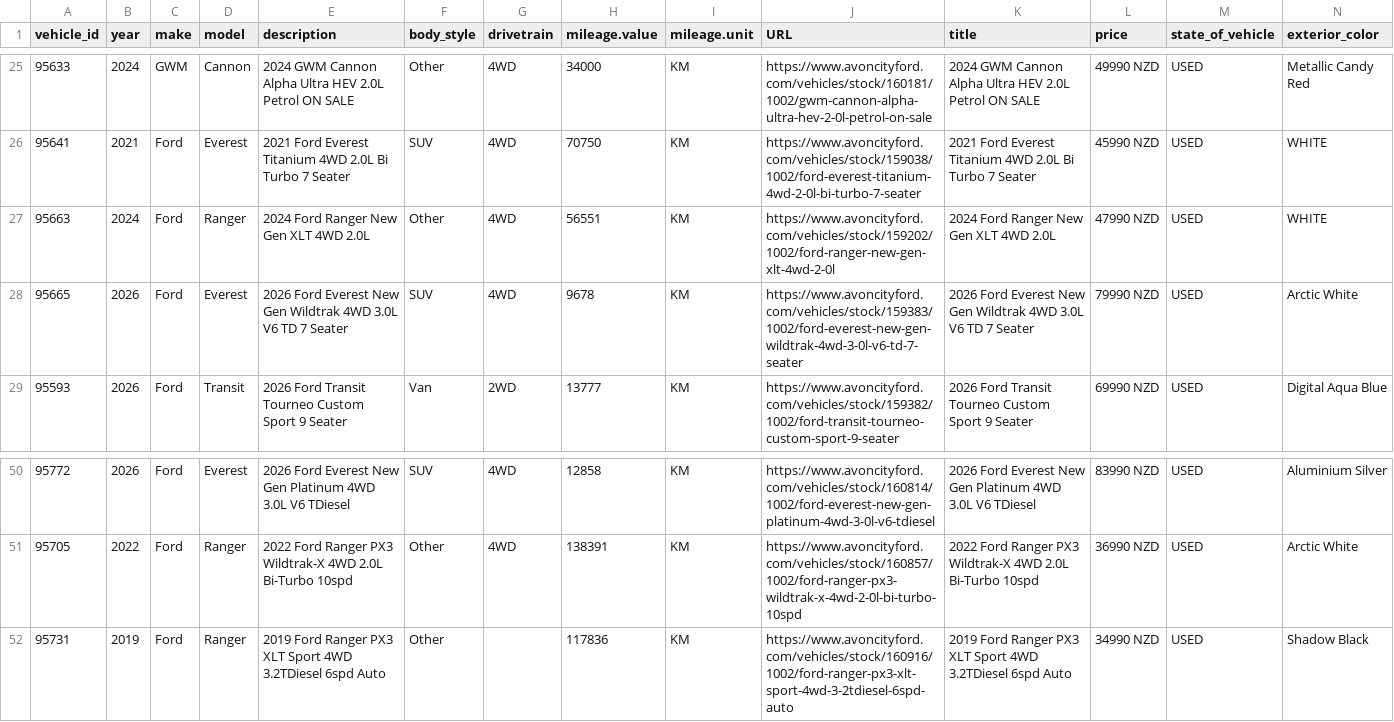
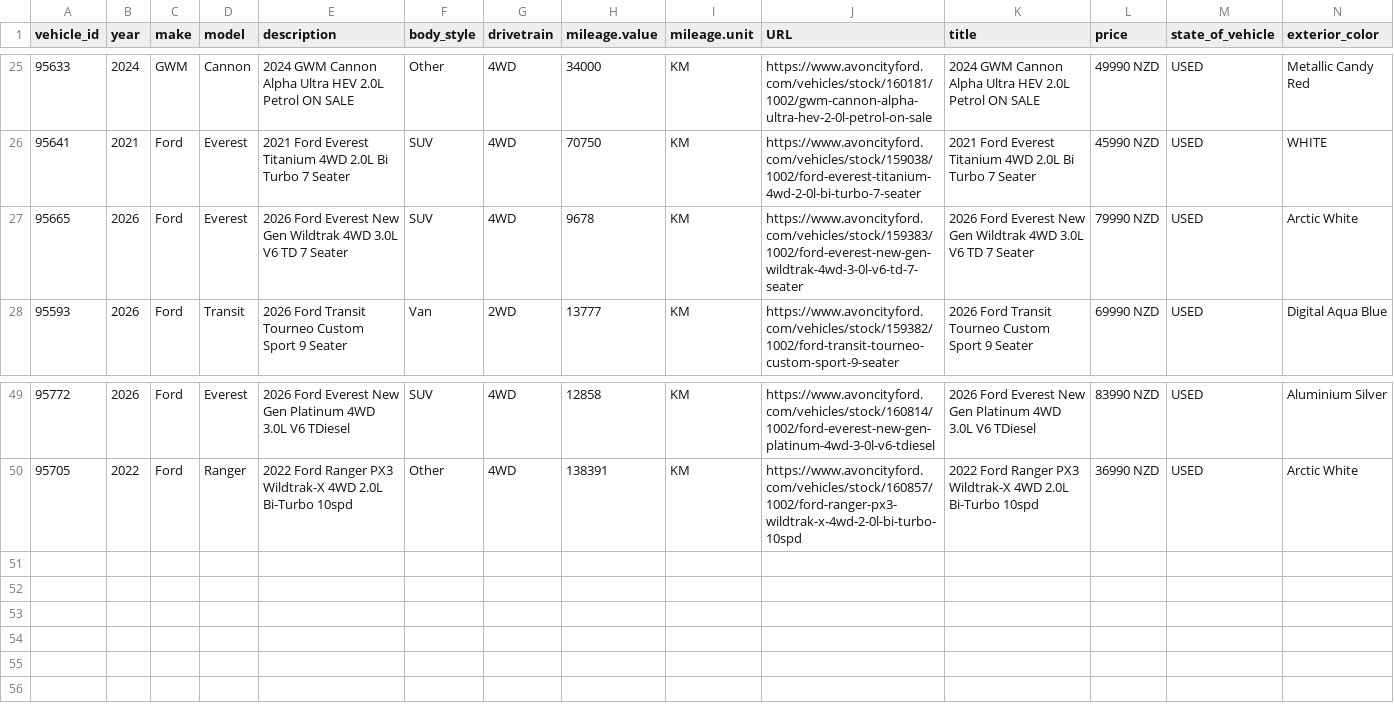
Before and after one commit to AshAcf/acf-meta-feed, a CSV file: public/yard-1684-used.csv, drawn as a sheet; only a part is shown, gaps mark what is left out; rows hold the shown columns only; the diff names each change by its address in the sheet, - before the commit and + after, or states it on an @@ line.

```diff
--- a/public/yard-1684-used.csv
+++ b/public/yard-1684-used.csv
-row 27: 95663 | 2024 | Ford | Ranger | 2024 Ford Ranger New Gen XLT 4WD 2.0L | Other | 4WD | 56551 | KM | https://www.avoncityford.com/vehicles/stock/159202/1002/ford-ranger-new-gen-xlt-4wd-2-0l | 2024 Ford Ranger New Gen XLT 4WD 2.0L | 47990 NZD | USED | WHITE
-row 52: 95731 | 2019 | Ford | Ranger | 2019 Ford Ranger PX3 XLT Sport 4WD 3.2TDiesel 6spd Auto | Other |  | 117836 | KM | https://www.avoncityford.com/vehicles/stock/160916/1002/ford-ranger-px3-xlt-sport-4wd-3-2tdiesel-6spd-auto | 2019 Ford Ranger PX3 XLT Sport 4WD 3.2TDiesel 6spd Auto | 34990 NZD | USED | Shadow Black
```
Also changed, not shown: public/acf-meta-feed.csv, 6 other files.
